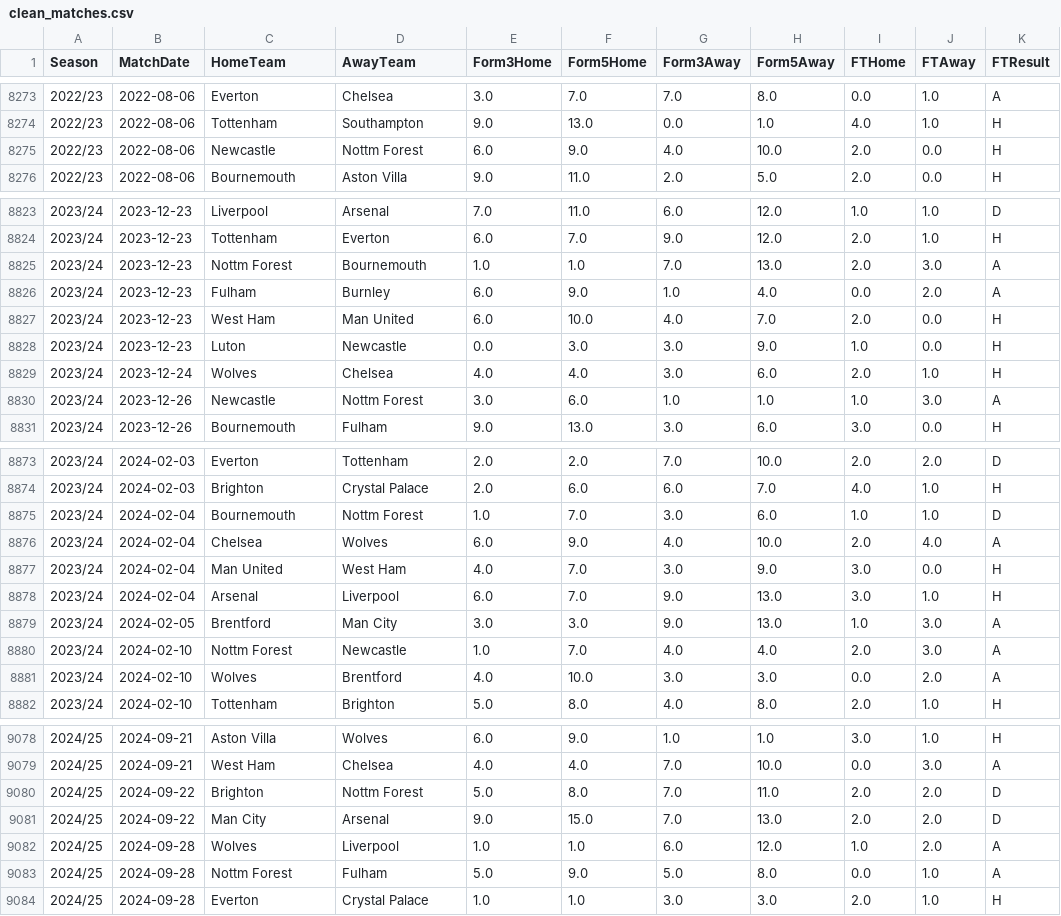
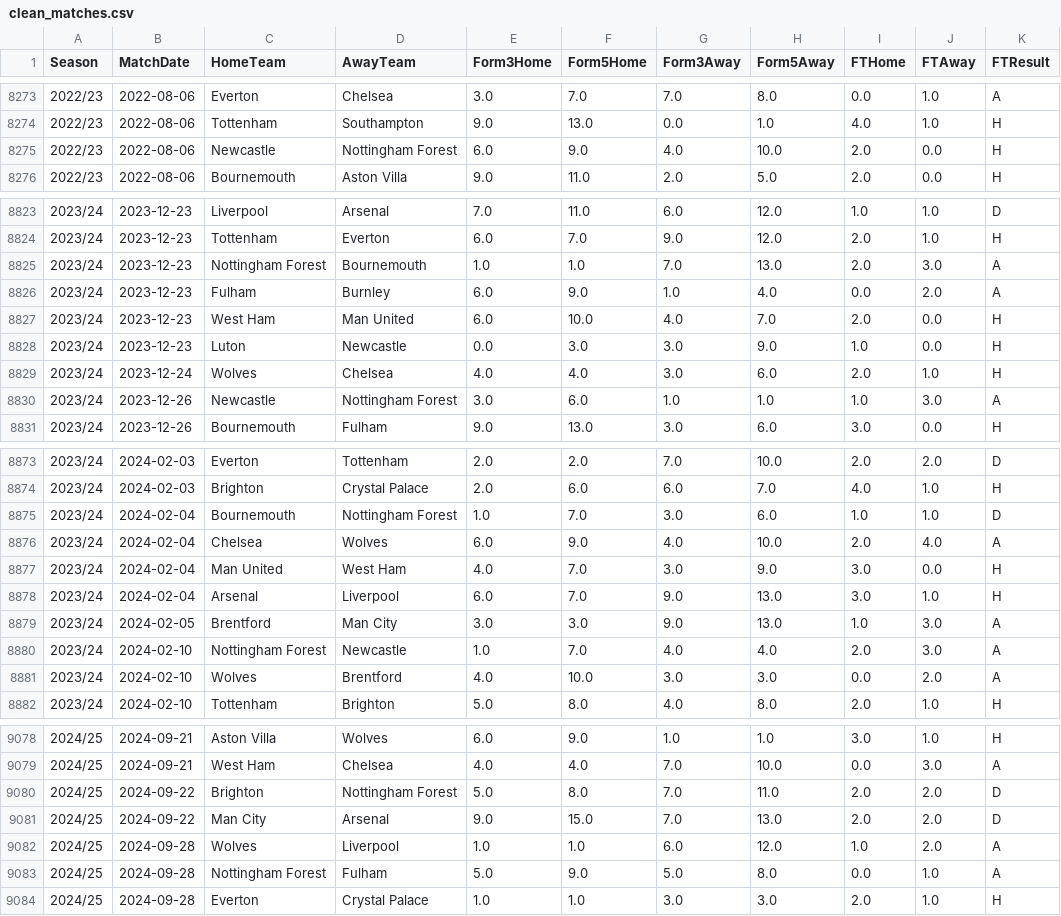
Before and after one commit to AlexJ157/football-analytics, a CSV file: prediction/data/processed/clean_matches.csv, drawn as a sheet; only a part is shown, gaps mark what is left out; the diff covers the shown part only.

```diff
--- a/prediction/data/processed/clean_matches.csv
+++ b/prediction/data/processed/clean_matches.csv
@@ -8274,3 +8274,3 @@ Season,MatchDate,HomeTeam,AwayTeam,Form3Home,Form5Home,Form3Away,Form5Away,FTHom
 2022/23,2022-08-06,Tottenham,Southampton,9.0,13.0,0.0,1.0,4.0,1.0,H
-2022/23,2022-08-06,Newcastle,Nottm Forest,6.0,9.0,4.0,10.0,2.0,0.0,H
+2022/23,2022-08-06,Newcastle,Nottingham Forest,6.0,9.0,4.0,10.0,2.0,0.0,H
 2022/23,2022-08-06,Bournemouth,Aston Villa,9.0,11.0,2.0,5.0,2.0,0.0,H
@@ -8824,3 +8824,3 @@ Season,MatchDate,HomeTeam,AwayTeam,Form3Home,Form5Home,Form3Away,Form5Away,FTHom
 2023/24,2023-12-23,Tottenham,Everton,6.0,7.0,9.0,12.0,2.0,1.0,H
-2023/24,2023-12-23,Nottm Forest,Bournemouth,1.0,1.0,7.0,13.0,2.0,3.0,A
+2023/24,2023-12-23,Nottingham Forest,Bournemouth,1.0,1.0,7.0,13.0,2.0,3.0,A
 2023/24,2023-12-23,Fulham,Burnley,6.0,9.0,1.0,4.0,0.0,2.0,A
@@ -8829,3 +8829,3 @@ Season,MatchDate,HomeTeam,AwayTeam,Form3Home,Form5Home,Form3Away,Form5Away,FTHom
 2023/24,2023-12-24,Wolves,Chelsea,4.0,4.0,3.0,6.0,2.0,1.0,H
-2023/24,2023-12-26,Newcastle,Nottm Forest,3.0,6.0,1.0,1.0,1.0,3.0,A
+2023/24,2023-12-26,Newcastle,Nottingham Forest,3.0,6.0,1.0,1.0,1.0,3.0,A
 2023/24,2023-12-26,Bournemouth,Fulham,9.0,13.0,3.0,6.0,3.0,0.0,H
@@ -8874,3 +8874,3 @@ Season,MatchDate,HomeTeam,AwayTeam,Form3Home,Form5Home,Form3Away,Form5Away,FTHom
 2023/24,2024-02-03,Brighton,Crystal Palace,2.0,6.0,6.0,7.0,4.0,1.0,H
-2023/24,2024-02-04,Bournemouth,Nottm Forest,1.0,7.0,3.0,6.0,1.0,1.0,D
+2023/24,2024-02-04,Bournemouth,Nottingham Forest,1.0,7.0,3.0,6.0,1.0,1.0,D
 2023/24,2024-02-04,Chelsea,Wolves,6.0,9.0,4.0,10.0,2.0,4.0,A
@@ -8879,3 +8879,3 @@ Season,MatchDate,HomeTeam,AwayTeam,Form3Home,Form5Home,Form3Away,Form5Away,FTHom
 2023/24,2024-02-05,Brentford,Man City,3.0,3.0,9.0,13.0,1.0,3.0,A
-2023/24,2024-02-10,Nottm Forest,Newcastle,1.0,7.0,4.0,4.0,2.0,3.0,A
+2023/24,2024-02-10,Nottingham Forest,Newcastle,1.0,7.0,4.0,4.0,2.0,3.0,A
 2023/24,2024-02-10,Wolves,Brentford,4.0,10.0,3.0,3.0,0.0,2.0,A
@@ -9079,6 +9079,6 @@ Season,MatchDate,HomeTeam,AwayTeam,Form3Home,Form5Home,Form3Away,Form5Away,FTHom
 2024/25,2024-09-21,West Ham,Chelsea,4.0,4.0,7.0,10.0,0.0,3.0,A
-2024/25,2024-09-22,Brighton,Nottm Forest,5.0,8.0,7.0,11.0,2.0,2.0,D
+2024/25,2024-09-22,Brighton,Nottingham Forest,5.0,8.0,7.0,11.0,2.0,2.0,D
 2024/25,2024-09-22,Man City,Arsenal,9.0,15.0,7.0,13.0,2.0,2.0,D
 2024/25,2024-09-28,Wolves,Liverpool,1.0,1.0,6.0,12.0,1.0,2.0,A
-2024/25,2024-09-28,Nottm Forest,Fulham,5.0,9.0,5.0,8.0,0.0,1.0,A
+2024/25,2024-09-28,Nottingham Forest,Fulham,5.0,9.0,5.0,8.0,0.0,1.0,A
 2024/25,2024-09-28,Everton,Crystal Palace,1.0,1.0,3.0,3.0,2.0,1.0,H
```
Also changed, not shown: 107 edited cells elsewhere in this file, prediction/data/processed/featured_data.csv, 15 other files.
